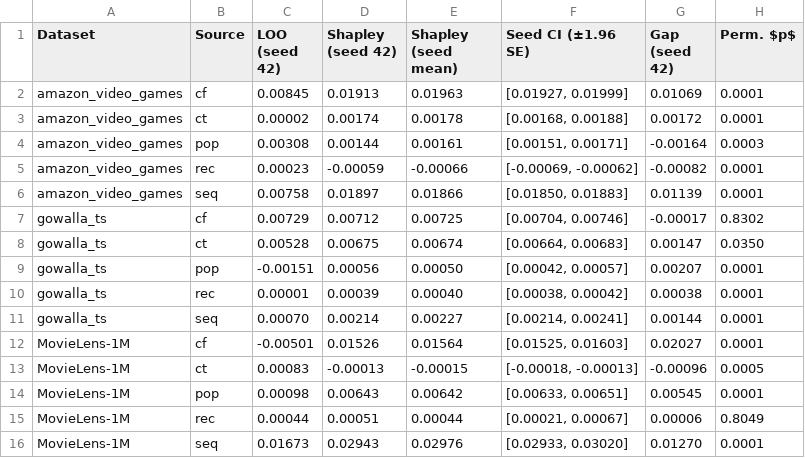
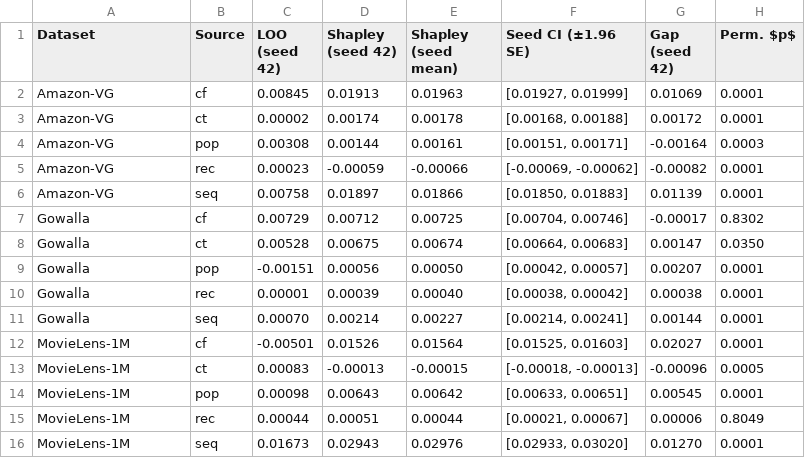
Before and after one commit to mouadlouhichi/signalshap-code, a CSV file: artefacts/tables/T6_loo_vs_shapley.csv, drawn as a sheet.

Commit message:
Black-only artwork throughout, matching game-theoretic XAI convention
All seven figures converted to monochrome. Verified programmatically: zero
coloured pixels in every Fig*.png, pinned by a CI test that fails if any
encoding regresses to hue.

Hue carried real information, so it had to be replaced rather than deleted:
- Sources: grey level (>=0.15 apart, so they survive halftoning) PLUS a
  distinct marker shape and hatch pattern each. Grey alone is too weak.
- Fig 1 pipeline stages: fill level plus line weight, with the two stages that
  produce the paper's actual output (the coalition game, the Shapley values)
  drawn heavier so the eye lands on them first. Data folds get square corners,
  so fold-vs-stage is a shape distinction and not only a shading one. The
  'no path' arrow is now the only dotted edge in the figure, so the negative
  claim it encodes reads without colour.
- Fig 4: Greys instead of RdBu_r. Sign was already legible from the printed
  cell values, so hue was redundant.

Three defects found while doing this:

1. DISPLAY had no entries for gowalla_ts or amazon_video_games, so raw loader
   identifiers leaked into figure legends and table rows while the WITHDRAWN
   LightGCN corpora kept tidy names. Added, with the pilot names retained so
   archived artefacts still render.

2. Fig 3 plotted all 15 (corpus, source) points but keyed marker shape to
   corpus, so sources were indistinguishable -- and marker size sorted
   alphabetically, making amazon_video_games the most prominent corpus and
   MovieLens the least. Now shape=source, size=corpus with MovieLens largest,
   so the headline cf result reads immediately. This also answers the
   reviewer's complaint that Fig 3 appeared to show only five points.

3. Fig 5 was a radar chart. Replaced with a point-range plot on a shared
   linear axis: radar encodes magnitude as radius and therefore area, which
   exaggerates differences quadratically, and it has no natural zero when
   values can be negative -- ours can. Segment sizes now shown in the legend.
   The reviewer asked for this independently.

102 tests pass, both checkers clean.

Co-authored-by: arena-agent <297053741+arena-agent@users.noreply.github.com>

```diff
--- a/artefacts/tables/T6_loo_vs_shapley.csv
+++ b/artefacts/tables/T6_loo_vs_shapley.csv
@@ -1,12 +1,12 @@
 Dataset,Source,LOO (seed 42),Shapley (seed 42),Shapley (seed mean),Seed CI (±1.96 SE),Gap (seed 42),Perm. $p$
-amazon_video_games,cf,0.00845,0.01913,0.01963,"[0.01927, 0.01999]",0.01069,0.0001
-amazon_video_games,ct,0.00002,0.00174,0.00178,"[0.00168, 0.00188]",0.00172,0.0001
-amazon_video_games,pop,0.00308,0.00144,0.00161,"[0.00151, 0.00171]",-0.00164,0.0003
-amazon_video_games,rec,0.00023,-0.00059,-0.00066,"[-0.00069, -0.00062]",-0.00082,0.0001
-amazon_video_games,seq,0.00758,0.01897,0.01866,"[0.01850, 0.01883]",0.01139,0.0001
-gowalla_ts,cf,0.00729,0.00712,0.00725,"[0.00704, 0.00746]",-0.00017,0.8302
-gowalla_ts,ct,0.00528,0.00675,0.00674,"[0.00664, 0.00683]",0.00147,0.0350
-gowalla_ts,pop,-0.00151,0.00056,0.00050,"[0.00042, 0.00057]",0.00207,0.0001
-gowalla_ts,rec,0.00001,0.00039,0.00040,"[0.00038, 0.00042]",0.00038,0.0001
-gowalla_ts,seq,0.00070,0.00214,0.00227,"[0.00214, 0.00241]",0.00144,0.0001
+Amazon-VG,cf,0.00845,0.01913,0.01963,"[0.01927, 0.01999]",0.01069,0.0001
+Amazon-VG,ct,0.00002,0.00174,0.00178,"[0.00168, 0.00188]",0.00172,0.0001
+Amazon-VG,pop,0.00308,0.00144,0.00161,"[0.00151, 0.00171]",-0.00164,0.0003
+Amazon-VG,rec,0.00023,-0.00059,-0.00066,"[-0.00069, -0.00062]",-0.00082,0.0001
+Amazon-VG,seq,0.00758,0.01897,0.01866,"[0.01850, 0.01883]",0.01139,0.0001
+Gowalla,cf,0.00729,0.00712,0.00725,"[0.00704, 0.00746]",-0.00017,0.8302
+Gowalla,ct,0.00528,0.00675,0.00674,"[0.00664, 0.00683]",0.00147,0.0350
+Gowalla,pop,-0.00151,0.00056,0.00050,"[0.00042, 0.00057]",0.00207,0.0001
+Gowalla,rec,0.00001,0.00039,0.00040,"[0.00038, 0.00042]",0.00038,0.0001
+Gowalla,seq,0.00070,0.00214,0.00227,"[0.00214, 0.00241]",0.00144,0.0001
 MovieLens-1M,cf,-0.00501,0.01526,0.01564,"[0.01525, 0.01603]",0.02027,0.0001
```
Also changed, not shown: artefacts/tables/T2_datasets.csv, artefacts/tables/T9_efficiency.csv, 23 other files.
